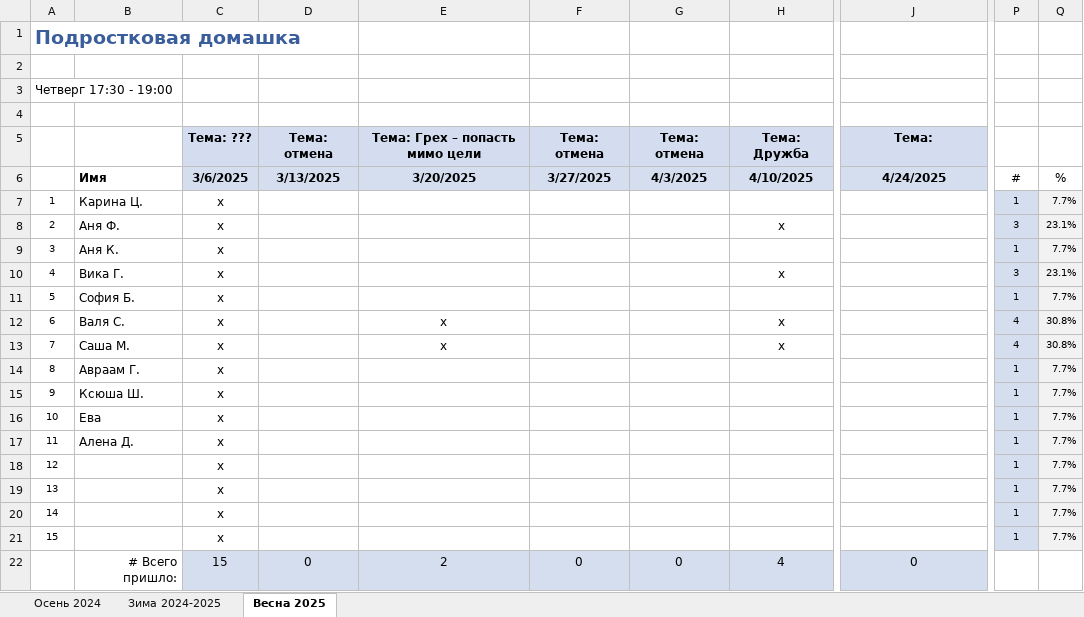
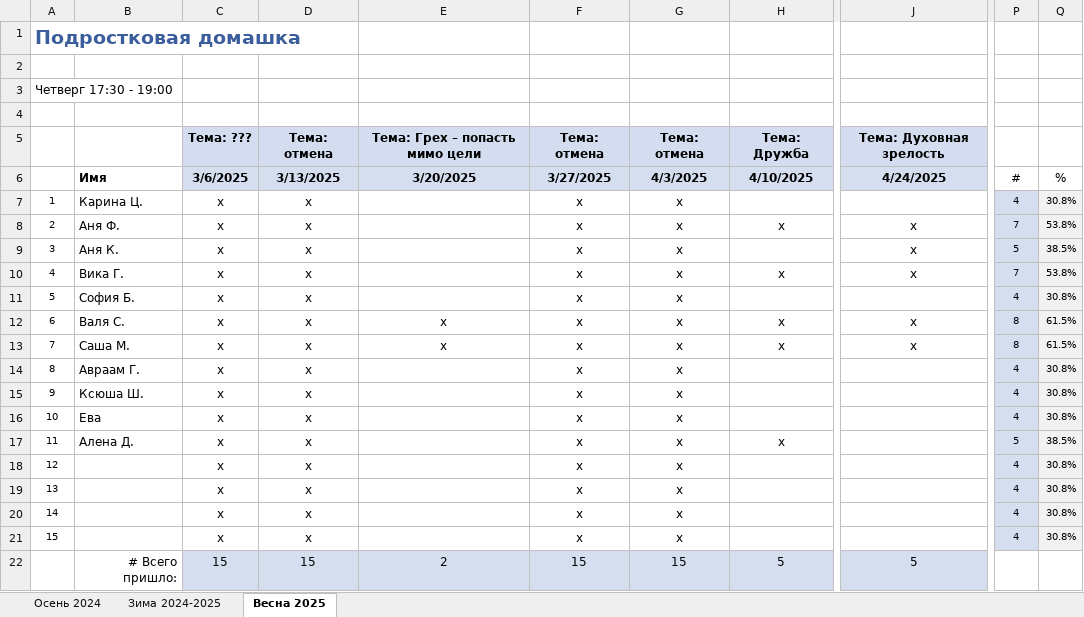
Before and after one commit to church-vn/home_group, an Excel workbook: attendance-record.xlsx, sheet Весна 2025, drawn as a sheet; only a part is shown, gaps mark what is left out; values as stored, in another font and other column widths than the file's, no borders; the diff names each change by its address in the sheet, - before the commit and + after, or states it on an @@ line.

```diff
--- a/attendance-record.xlsx (sheet Весна 2025)
+++ b/attendance-record.xlsx (sheet Весна 2025)
-J5: Тема:
+J5: Тема: Духовная зрелость
-D7:D21: (empty)
+D7:D21: x
-F7:F21: (empty)
+F7:F21: x
-G7:G21: (empty)
+G7:G21: x
-P7: 1
+P7: 4
-Q7: 7.7%
+Q7: 30.8%
-J8:J10: (empty)
+J8:J10: x
-P8: 3
+P8: 7
-Q8: 23.1%
+Q8: 53.8%
-P9: 1
+P9: 5
-Q9: 7.7%
+Q9: 38.5%
-P10: 3
+P10: 7
-Q10: 23.1%
+Q10: 53.8%
-P11: 1
+P11: 4
-Q11: 7.7%
+Q11: 30.8%
-J12:J13: (empty)
+J12:J13: x
-P12:P13: 4
+P12:P13: 8
-Q12:Q13: 30.8%
+Q12:Q13: 61.5%
-P14:P16: 1
+P14:P16: 4
-Q14:Q16: 7.7%
+Q14:Q16: 30.8%
-H17: (empty)
+H17: x
-P17: 1
+P17: 5
-Q17: 7.7%
+Q17: 38.5%
-P18:P21: 1
+P18:P21: 4
-Q18:Q21: 7.7%
+Q18:Q21: 30.8%
-D22: 0
+D22: 15
-F22: 0
+F22: 15
-G22: 0
+G22: 15
-H22: 4
+H22: 5
-J22: 0
+J22: 5
```
Also changed, not shown: sheet Зима 2024-2025, 6 other files.
